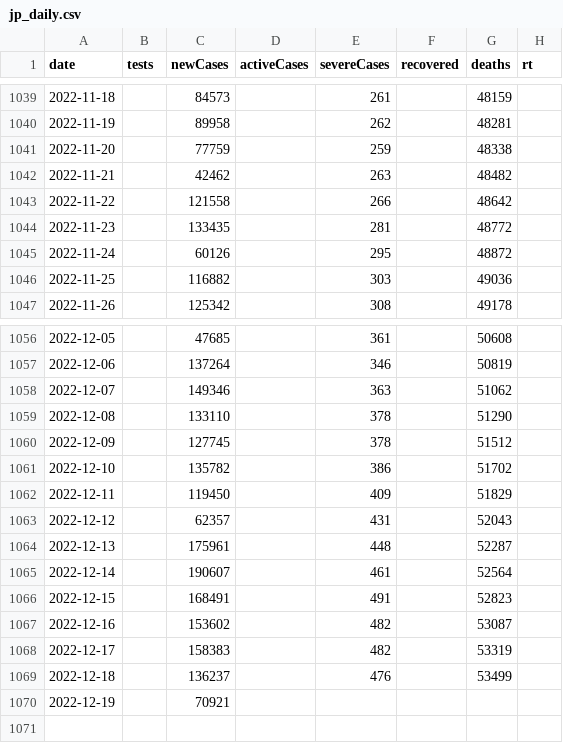
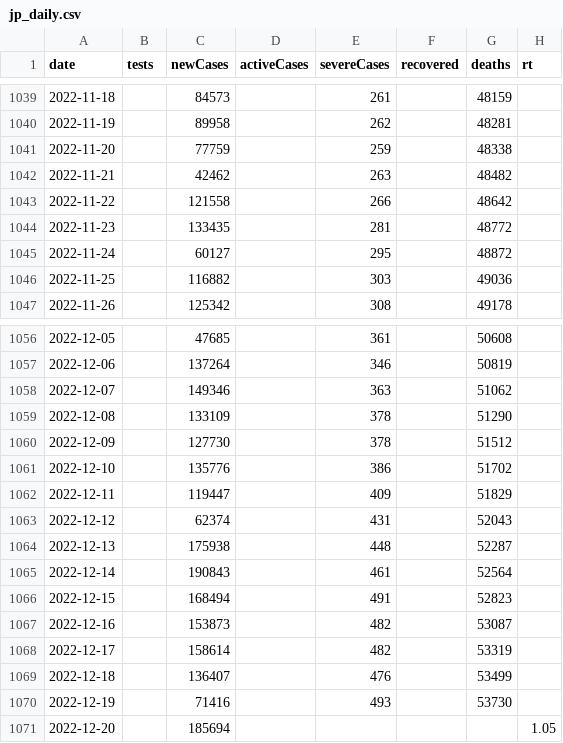
Before and after one commit to kj-9/dbt_covid19jp, a CSV file: dist/jp_daily.csv, drawn as a sheet; only a part is shown, gaps mark what is left out.

```diff
--- a/dist/jp_daily.csv
+++ b/dist/jp_daily.csv
@@ -1044,3 +1044,3 @@ date,tests,newCases,activeCases,severeCases,recovered,deaths,rt
 2022-11-23,,133435,,281,,48772,
-2022-11-24,,60126,,295,,48872,
+2022-11-24,,60127,,295,,48872,
 2022-11-25,,116882,,303,,49036,
@@ -1058,13 +1058,14 @@ date,tests,newCases,activeCases,severeCases,recovered,deaths,rt
 2022-12-07,,149346,,363,,51062,
-2022-12-08,,133110,,378,,51290,
-2022-12-09,,127745,,378,,51512,
-2022-12-10,,135782,,386,,51702,
-2022-12-11,,119450,,409,,51829,
-2022-12-12,,62357,,431,,52043,
-2022-12-13,,175961,,448,,52287,
-2022-12-14,,190607,,461,,52564,
-2022-12-15,,168491,,491,,52823,
-2022-12-16,,153602,,482,,53087,
-2022-12-17,,158383,,482,,53319,
-2022-12-18,,136237,,476,,53499,
-2022-12-19,,70921,,,,,
+2022-12-08,,133109,,378,,51290,
+2022-12-09,,127730,,378,,51512,
+2022-12-10,,135776,,386,,51702,
+2022-12-11,,119447,,409,,51829,
+2022-12-12,,62374,,431,,52043,
+2022-12-13,,175938,,448,,52287,
+2022-12-14,,190843,,461,,52564,
+2022-12-15,,168494,,491,,52823,
+2022-12-16,,153873,,482,,53087,
+2022-12-17,,158614,,482,,53319,
+2022-12-18,,136407,,476,,53499,
+2022-12-19,,71416,,493,,53730,
+2022-12-20,,185694,,,,,1.05
```
Also changed, not shown: 3 other files.
